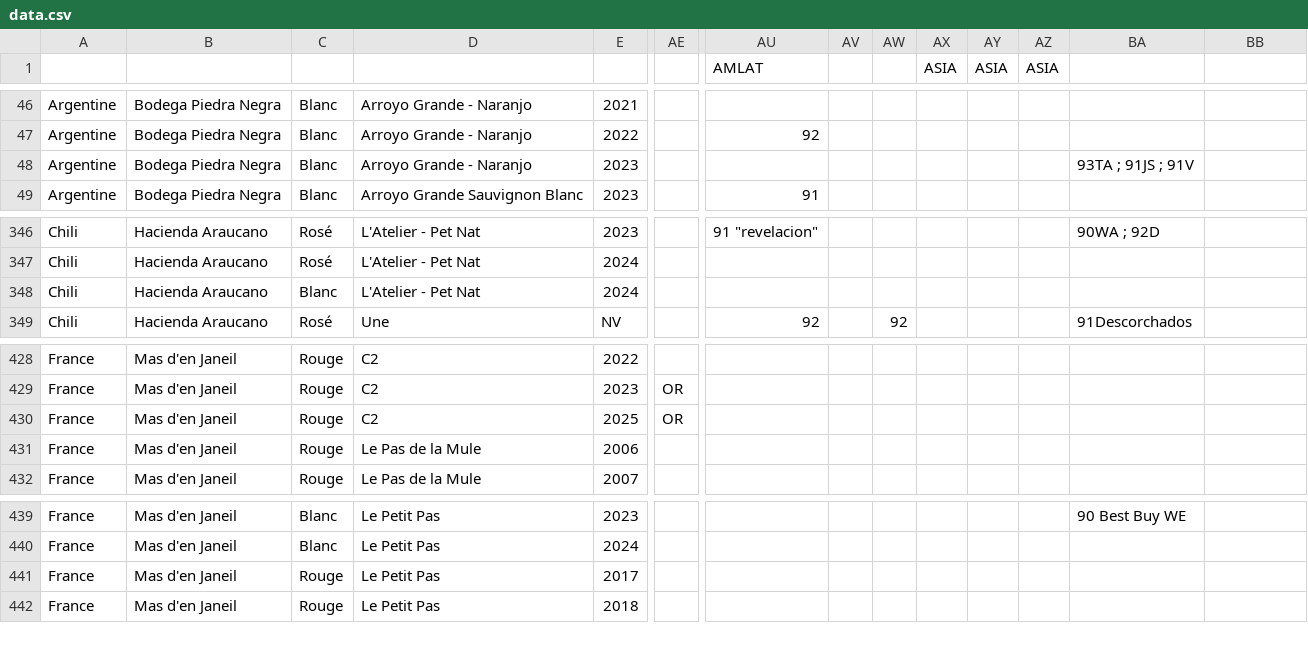
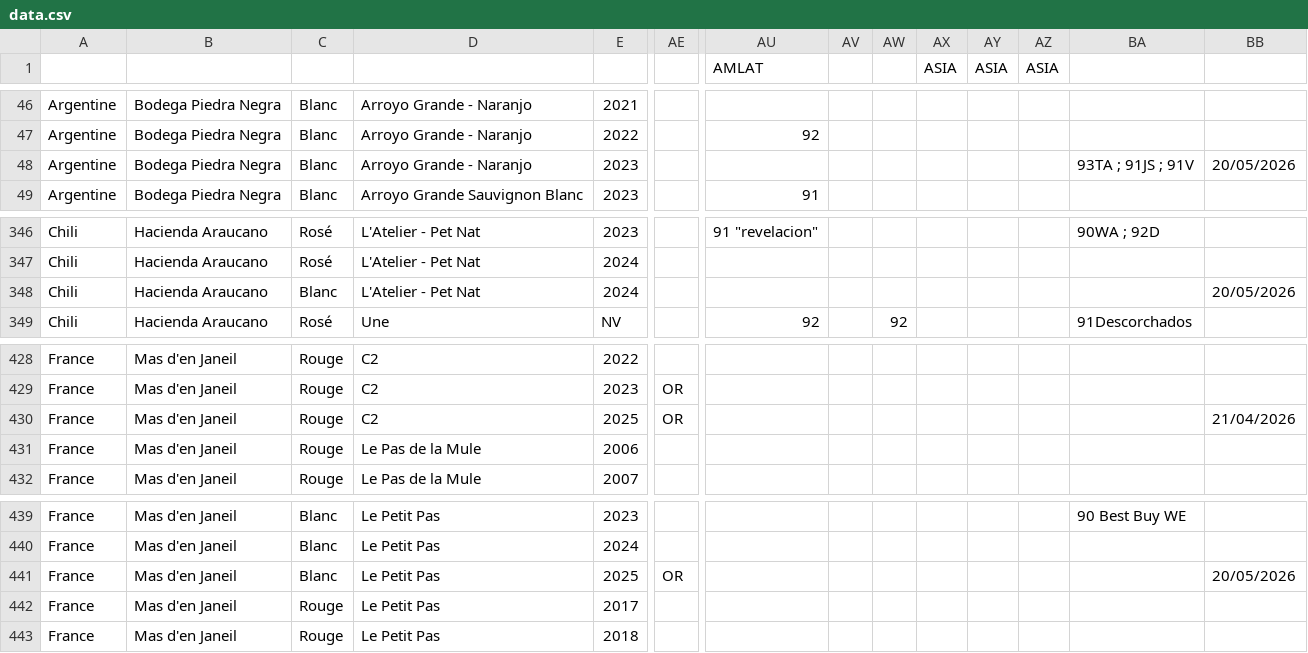
Before and after one commit to Domaines-Francois-Lurton/wine_awards_tracker, a CSV file: data.csv, drawn as a sheet; only a part is shown, gaps mark what is left out; rows hold the shown columns only; the diff names each change by its address in the sheet, - before the commit and + after, or states it on an @@ line.

Commit message:
Add files via upload

```diff
--- a/data.csv
+++ b/data.csv
-BB48: (empty)
+BB48: 20/05/2026
-BB348: (empty)
+BB348: 20/05/2026
-BB430: (empty)
+BB430: 21/04/2026
+row 441: France | Mas d'en Janeil | Blanc | Le Petit Pas | 2025 | OR |  |  |  |  |  |  |  | 20/05/2026
```
